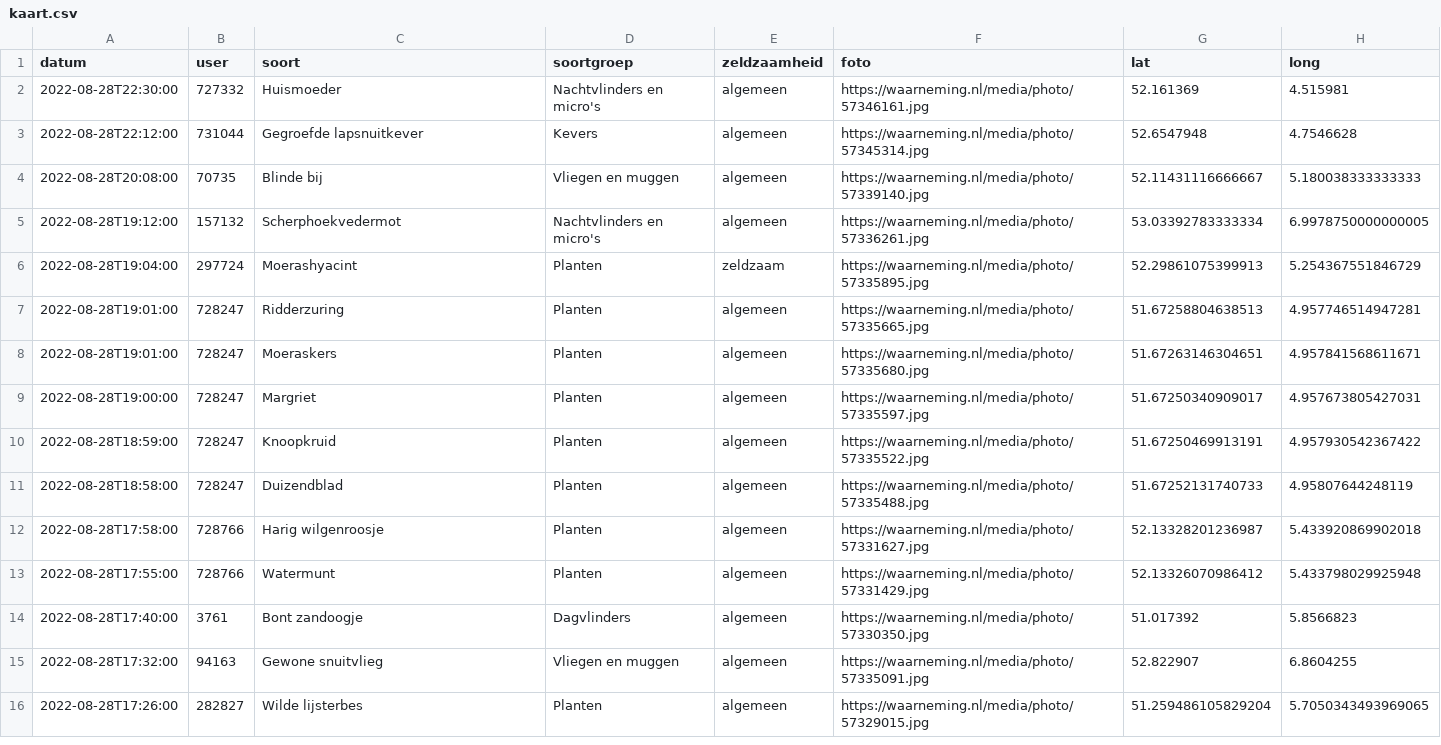
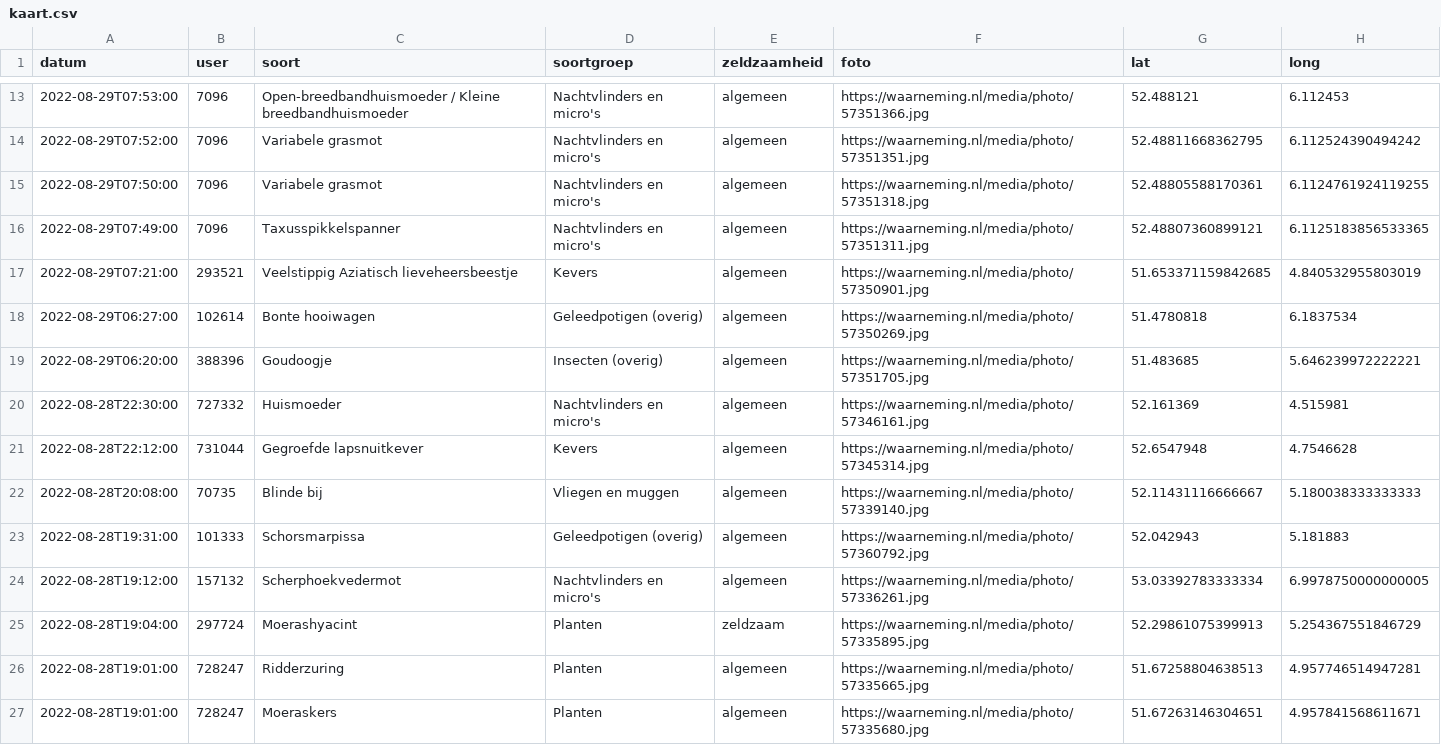
Before and after one commit to erikvangameren/dewildetuin, a CSV file: kaart.csv, drawn as a sheet; only a part is shown, gaps mark what is left out; the shorter side is filled out with more unchanged rows; the diff covers the shown part only.

```diff
--- a/kaart.csv
+++ b/kaart.csv
@@ -2 +13,8 @@
+"2022-08-29T07:53:00","7096","Open-breedbandhuismoeder / Kleine breedbandhuismoeder","Nachtvlinders en micro's","algemeen","https://waarneming.nl/media/photo/57351366.jpg","52.488121","6.112453",
+"2022-08-29T07:52:00","7096","Variabele grasmot","Nachtvlinders en micro's","algemeen","https://waarneming.nl/media/photo/57351351.jpg","52.48811668362795","6.112524390494242",
+"2022-08-29T07:50:00","7096","Variabele grasmot","Nachtvlinders en micro's","algemeen","https://waarneming.nl/media/photo/57351318.jpg","52.48805588170361","6.1124761924119255",
+"2022-08-29T07:49:00","7096","Taxusspikkelspanner","Nachtvlinders en micro's","algemeen","https://waarneming.nl/media/photo/57351311.jpg","52.48807360899121","6.1125183856533365",
+"2022-08-29T07:21:00","293521","Veelstippig Aziatisch lieveheersbeestje","Kevers","algemeen","https://waarneming.nl/media/photo/57350901.jpg","51.653371159842685","4.840532955803019",
+"2022-08-29T06:27:00","102614","Bonte hooiwagen","Geleedpotigen (overig)","algemeen","https://waarneming.nl/media/photo/57350269.jpg","51.4780818","6.1837534",
+"2022-08-29T06:20:00","388396","Goudoogje","Insecten (overig)","algemeen","https://waarneming.nl/media/photo/57351705.jpg","51.483685","5.646239972222221",
 "2022-08-28T22:30:00","727332","Huismoeder","Nachtvlinders en micro's","algemeen","https://waarneming.nl/media/photo/57346161.jpg","52.161369","4.515981",
@@ -4,2 +22,3 @@
 "2022-08-28T20:08:00","70735","Blinde bij","Vliegen en muggen","algemeen","https://waarneming.nl/media/photo/57339140.jpg","52.11431116666667","5.180038333333333",
+"2022-08-28T19:31:00","101333","Schorsmarpissa","Geleedpotigen (overig)","algemeen","https://waarneming.nl/media/photo/57360792.jpg","52.042943","5.181883",
 "2022-08-28T19:12:00","157132","Scherphoekvedermot","Nachtvlinders en micro's","algemeen","https://waarneming.nl/media/photo/57336261.jpg","53.03392783333334","6.9978750000000005",
```
Also changed, not shown: 11 added rows and 6 removed rows elsewhere in this file.
